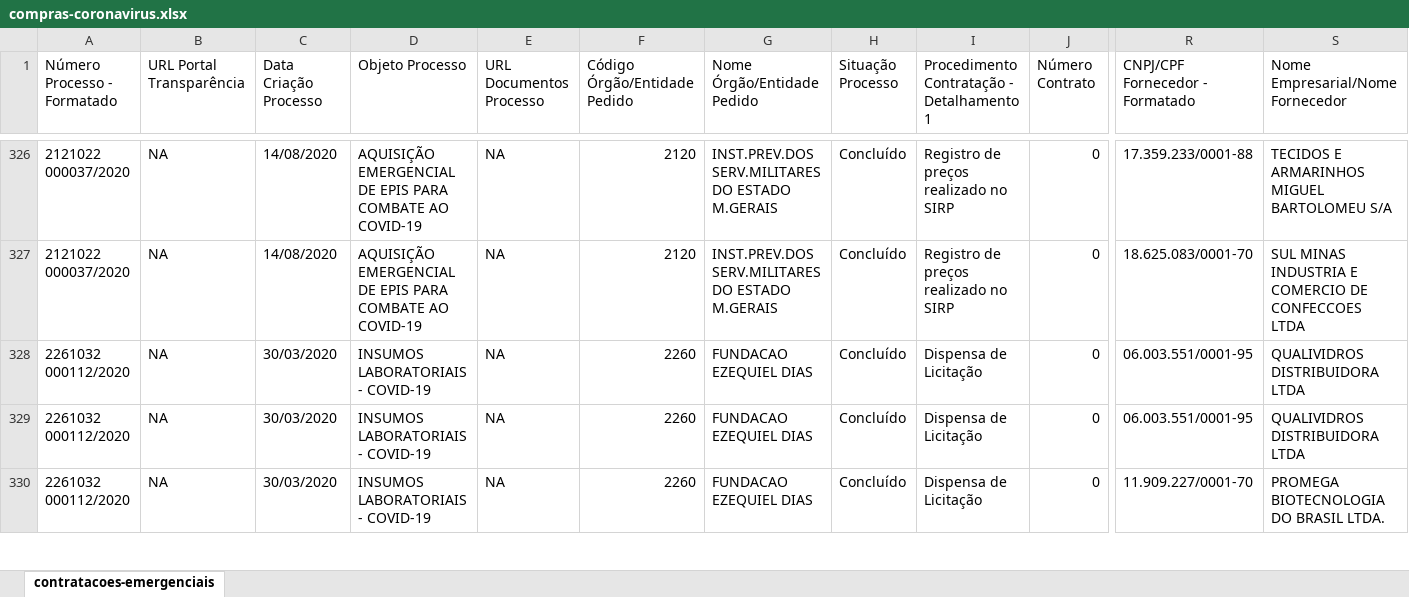
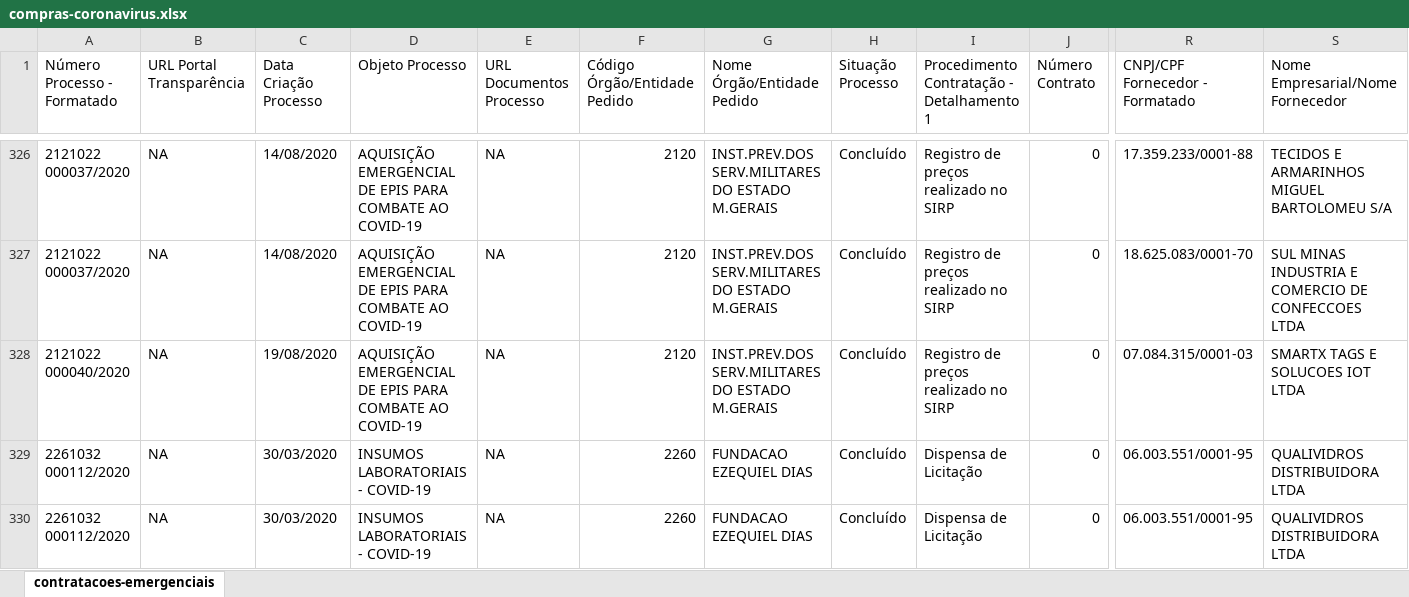
Before and after one commit to dados-mg/compras-emergenciais-covid-19, an Excel workbook: data-raw/compras-coronavirus.xlsx, sheet contratacoes-emergenciais, drawn as a sheet; only a part is shown, gaps mark what is left out; the shorter side is filled out with more unchanged rows; values as stored, in another font and other column widths than the file's, no cell formats; rows hold the shown columns only; the diff names each change by its address in the sheet, - before the commit and + after, or states it on an @@ line.

Commit message:
atualiza planilha compras-coronavirus

```diff
--- a/data-raw/compras-coronavirus.xlsx (sheet contratacoes-emergenciais)
+++ b/data-raw/compras-coronavirus.xlsx (sheet contratacoes-emergenciais)
+row 328: 2121022 000040/2020 | NA | 19/08/2020 | AQUISIÇÃO EMERGENCIAL DE EPIS PARA COMBATE AO COVID-19 | NA | 2120 | INST.PREV.DOS SERV.MILITARES DO ESTADO M.GERAIS | Concluído | Registro de preços realizado no SIRP | 0 | 07.084.315/0001-03 | SMARTX TAGS E SOLUCOES IOT LTDA
```
Also changed, not shown: cell formats.
